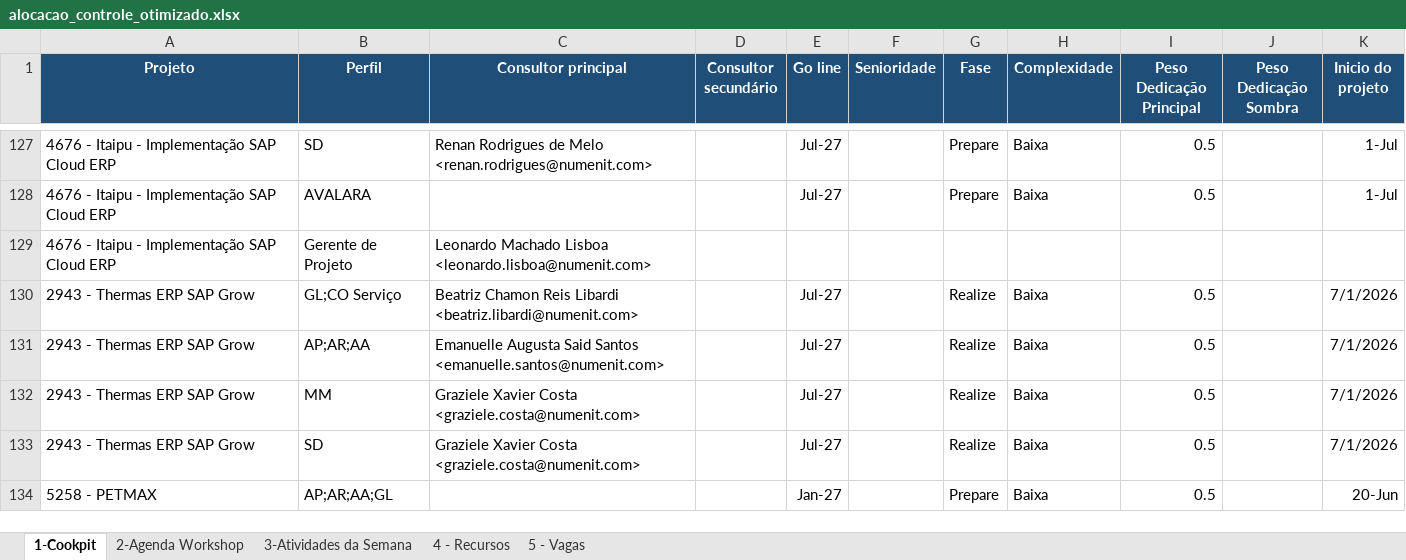
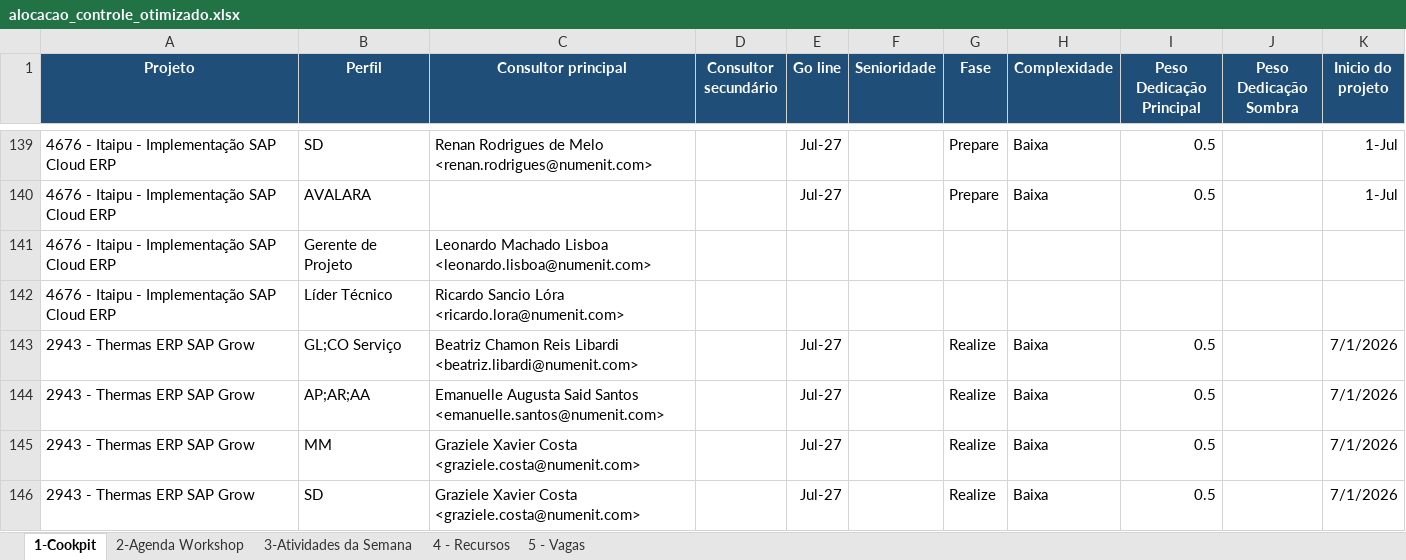
Before and after one commit to giovannaz-ctrl/Recursos, an Excel workbook: alocacao_controle_otimizado.xlsx, sheet 1-Cookpit, drawn as a sheet; only a part is shown, gaps mark what is left out; the shorter side is filled out with more unchanged rows; values as stored, in another font and other column widths than the file's, no borders; the diff covers the shown part only; the diff names each change by its address in the sheet, - before the commit and + after, or states it on an @@ line.

```diff
--- a/alocacao_controle_otimizado.xlsx (sheet 1-Cookpit)
+++ b/alocacao_controle_otimizado.xlsx (sheet 1-Cookpit)
+row 142: 4676 - Itaipu - Implementação SAP Cloud ERP | Líder Técnico | Ricardo Sancio Lóra <ricardo.lora@numenit.com>
```
Also changed, not shown: 14 added rows, 2 moved rows, 5 edited cells and cell formats elsewhere in this sheet, sheet 3-Atividades da Semana, sheet 4 - Recursos, 1 other file.
